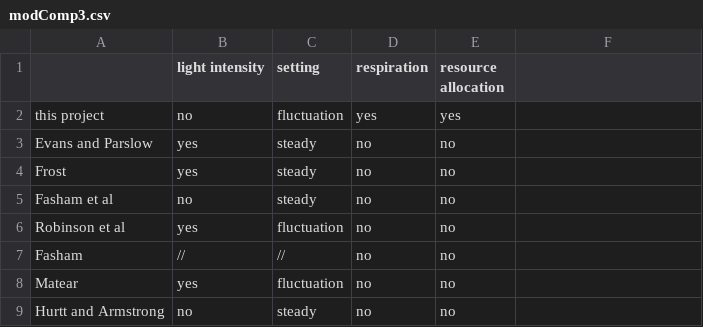
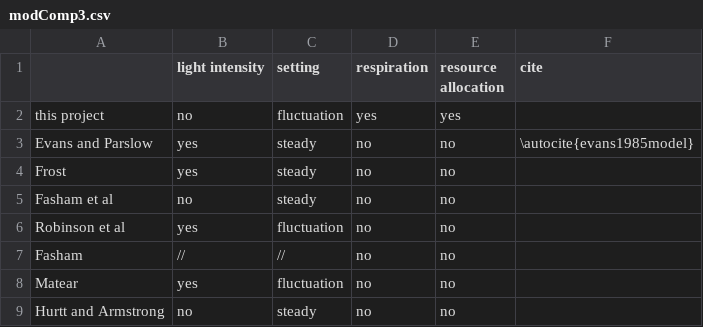
Before and after one commit to ph-u/PhyBac_C-Capture, a CSV file: data/modComp3.csv, drawn as a sheet; only a part is shown; the diff names each change by its address in the sheet, - before the commit and + after, or states it on an @@ line.

Commit message:
comparison table

```diff
--- a/data/modComp3.csv
+++ b/data/modComp3.csv
-F1: (empty)
+F1: cite
-F3 (cite): (empty)
+F3 (cite): \autocite{evans1985model}
```
